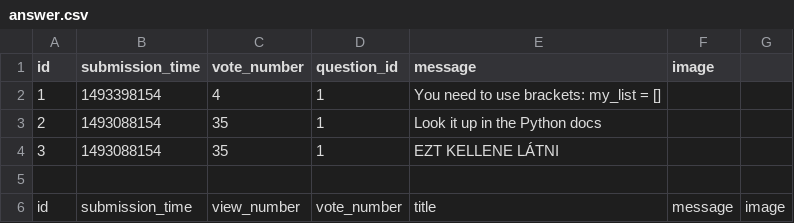
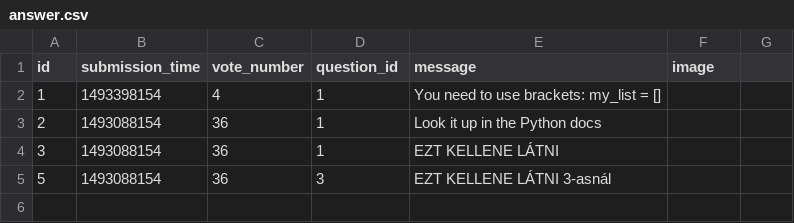
Before and after one commit to CodecoolGlobal/ask-mate-3-python-juhaszszabolcs90, a CSV file: sample_data/answer.csv, drawn as a sheet.

```diff
--- a/sample_data/answer.csv
+++ b/sample_data/answer.csv
@@ -2,5 +2,4 @@ id,submission_time,vote_number,question_id,message,image
 1,1493398154,4,1,You need to use brackets: my_list = [],
-2,1493088154,35,1,Look it up in the Python docs,
-3,1493088154,35,1,EZT KELLENE LÁTNI,
-
-id,submission_time,view_number,vote_number,title,message,image
+2,1493088154,36,1,Look it up in the Python docs,
+3,1493088154,36,1,EZT KELLENE LÁTNI,
+5,1493088154,36,3,EZT KELLENE LÁTNI 3-asnál,
```
Also changed, not shown: sample_data/question.csv, 5 other files.
